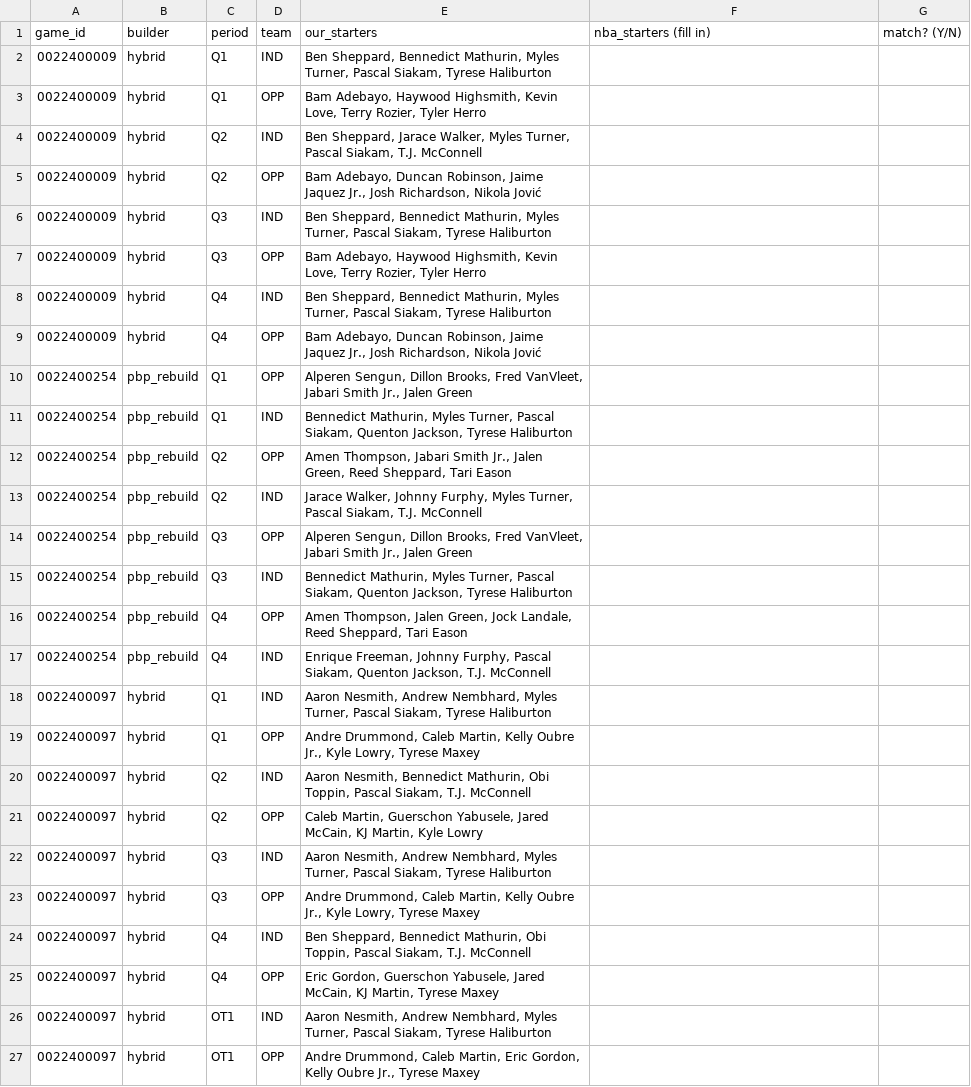
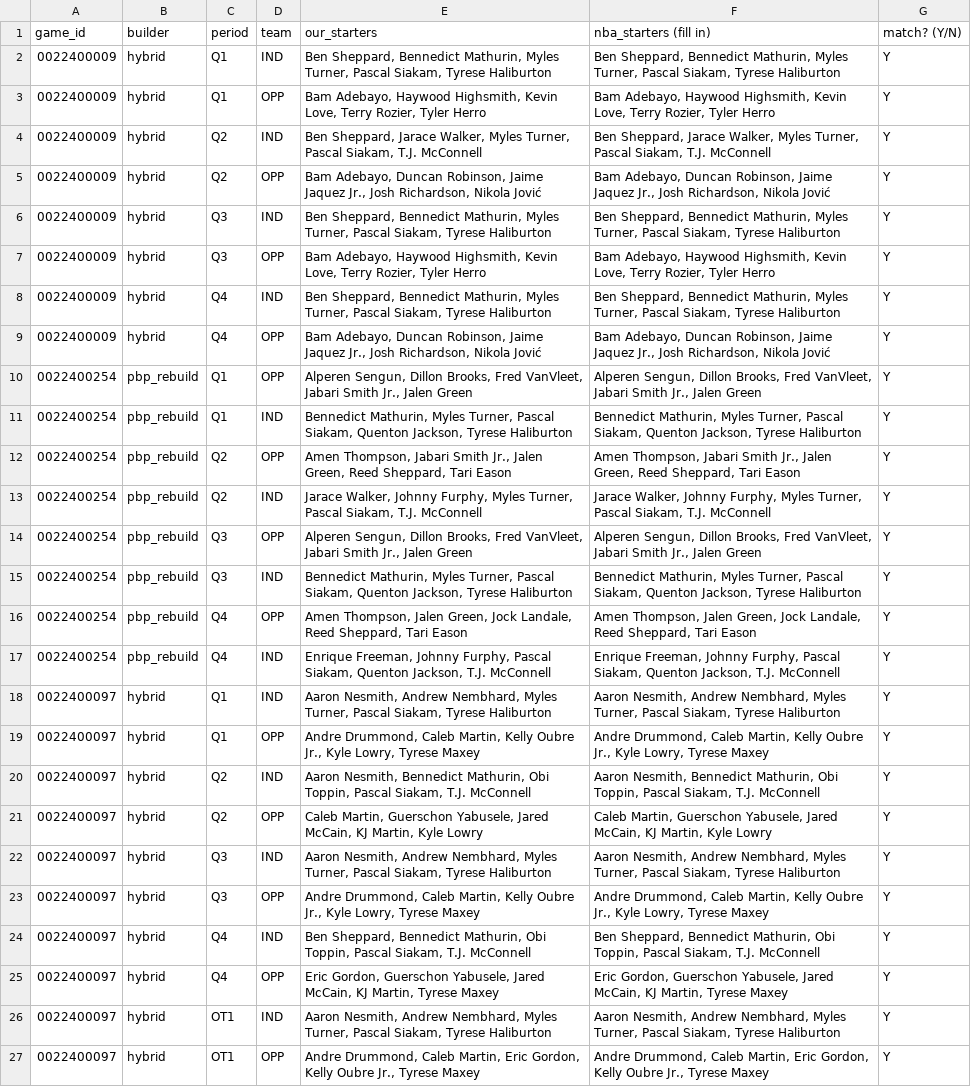
Before and after one commit to jonathanstump/PacersML, a CSV file: reports/spot_checks/pacers_period_starters_2024-25.csv, drawn as a sheet; the diff names each change by its address in the sheet, - before the commit and + after, or states it on an @@ line.

```diff
--- a/reports/spot_checks/pacers_period_starters_2024-25.csv
+++ b/reports/spot_checks/pacers_period_starters_2024-25.csv
-F2 (nba_starters (fill in)): (empty)
+F2 (nba_starters (fill in)): Ben Sheppard, Bennedict Mathurin, Myles Turner, Pascal Siakam, Tyrese Haliburton
-G2:G27 (match? (Y/N)): (empty)
+G2:G27 (match? (Y/N)): Y
-F3 (nba_starters (fill in)): (empty)
+F3 (nba_starters (fill in)): Bam Adebayo, Haywood Highsmith, Kevin Love, Terry Rozier, Tyler Herro
-F4 (nba_starters (fill in)): (empty)
+F4 (nba_starters (fill in)): Ben Sheppard, Jarace Walker, Myles Turner, Pascal Siakam, T.J. McConnell
-F5 (nba_starters (fill in)): (empty)
+F5 (nba_starters (fill in)): Bam Adebayo, Duncan Robinson, Jaime Jaquez Jr., Josh Richardson, Nikola Jović
-F6 (nba_starters (fill in)): (empty)
+F6 (nba_starters (fill in)): Ben Sheppard, Bennedict Mathurin, Myles Turner, Pascal Siakam, Tyrese Haliburton
-F7 (nba_starters (fill in)): (empty)
+F7 (nba_starters (fill in)): Bam Adebayo, Haywood Highsmith, Kevin Love, Terry Rozier, Tyler Herro
-F8 (nba_starters (fill in)): (empty)
+F8 (nba_starters (fill in)): Ben Sheppard, Bennedict Mathurin, Myles Turner, Pascal Siakam, Tyrese Haliburton
-F9 (nba_starters (fill in)): (empty)
+F9 (nba_starters (fill in)): Bam Adebayo, Duncan Robinson, Jaime Jaquez Jr., Josh Richardson, Nikola Jović
-F10 (nba_starters (fill in)): (empty)
+F10 (nba_starters (fill in)): Alperen Sengun, Dillon Brooks, Fred VanVleet, Jabari Smith Jr., Jalen Green
-F11 (nba_starters (fill in)): (empty)
+F11 (nba_starters (fill in)): Bennedict Mathurin, Myles Turner, Pascal Siakam, Quenton Jackson, Tyrese Haliburton
-F12 (nba_starters (fill in)): (empty)
+F12 (nba_starters (fill in)): Amen Thompson, Jabari Smith Jr., Jalen Green, Reed Sheppard, Tari Eason
-F13 (nba_starters (fill in)): (empty)
+F13 (nba_starters (fill in)): Jarace Walker, Johnny Furphy, Myles Turner, Pascal Siakam, T.J. McConnell
-F14 (nba_starters (fill in)): (empty)
+F14 (nba_starters (fill in)): Alperen Sengun, Dillon Brooks, Fred VanVleet, Jabari Smith Jr., Jalen Green
-F15 (nba_starters (fill in)): (empty)
+F15 (nba_starters (fill in)): Bennedict Mathurin, Myles Turner, Pascal Siakam, Quenton Jackson, Tyrese Haliburton
-F16 (nba_starters (fill in)): (empty)
+F16 (nba_starters (fill in)): Amen Thompson, Jalen Green, Jock Landale, Reed Sheppard, Tari Eason
-F17 (nba_starters (fill in)): (empty)
+F17 (nba_starters (fill in)): Enrique Freeman, Johnny Furphy, Pascal Siakam, Quenton Jackson, T.J. McConnell
-F18 (nba_starters (fill in)): (empty)
+F18 (nba_starters (fill in)): Aaron Nesmith, Andrew Nembhard, Myles Turner, Pascal Siakam, Tyrese Haliburton
-F19 (nba_starters (fill in)): (empty)
+F19 (nba_starters (fill in)): Andre Drummond, Caleb Martin, Kelly Oubre Jr., Kyle Lowry, Tyrese Maxey
-F20 (nba_starters (fill in)): (empty)
+F20 (nba_starters (fill in)): Aaron Nesmith, Bennedict Mathurin, Obi Toppin, Pascal Siakam, T.J. McConnell
-F21 (nba_starters (fill in)): (empty)
+F21 (nba_starters (fill in)): Caleb Martin, Guerschon Yabusele, Jared McCain, KJ Martin, Kyle Lowry
-F22 (nba_starters (fill in)): (empty)
+F22 (nba_starters (fill in)): Aaron Nesmith, Andrew Nembhard, Myles Turner, Pascal Siakam, Tyrese Haliburton
-F23 (nba_starters (fill in)): (empty)
+F23 (nba_starters (fill in)): Andre Drummond, Caleb Martin, Kelly Oubre Jr., Kyle Lowry, Tyrese Maxey
-F24 (nba_starters (fill in)): (empty)
+F24 (nba_starters (fill in)): Ben Sheppard, Bennedict Mathurin, Obi Toppin, Pascal Siakam, T.J. McConnell
-F25 (nba_starters (fill in)): (empty)
+F25 (nba_starters (fill in)): Eric Gordon, Guerschon Yabusele, Jared McCain, KJ Martin, Tyrese Maxey
-F26 (nba_starters (fill in)): (empty)
+F26 (nba_starters (fill in)): Aaron Nesmith, Andrew Nembhard, Myles Turner, Pascal Siakam, Tyrese Haliburton
-F27 (nba_starters (fill in)): (empty)
+F27 (nba_starters (fill in)): Andre Drummond, Caleb Martin, Eric Gordon, Kelly Oubre Jr., Tyrese Maxey
```
Also changed, not shown: 3 other files.
